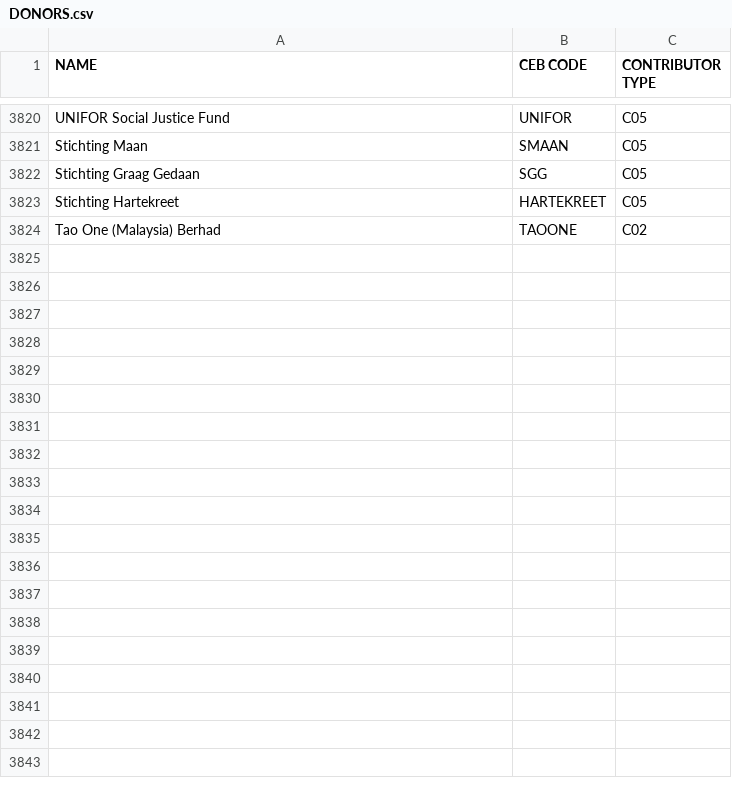
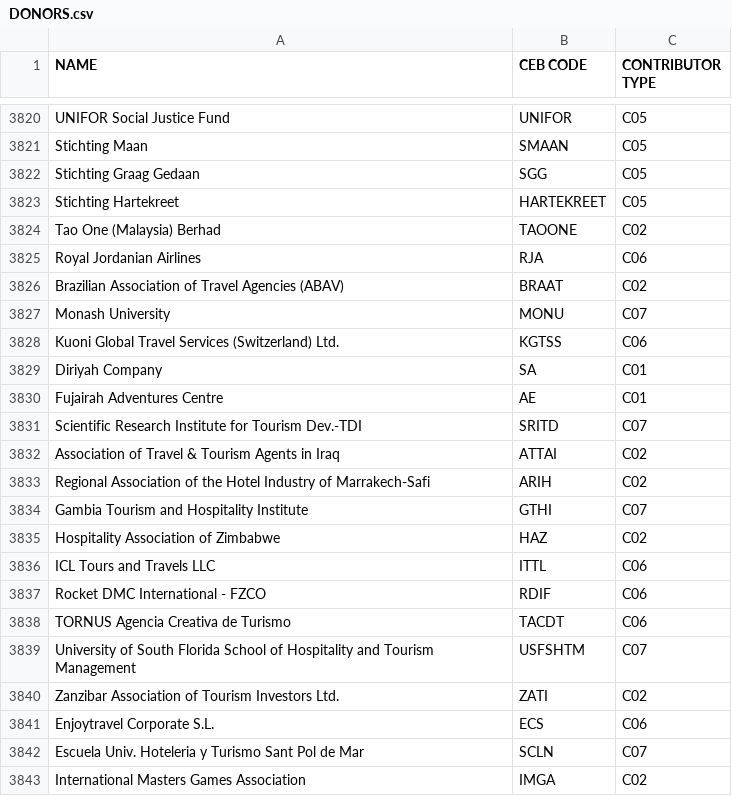
Before and after one commit to CEB-HLCM/FS-Public-Codes, a CSV file: DONORS.csv, drawn as a sheet; only a part is shown, gaps mark what is left out; the diff covers the shown part only; the diff names each change by its address in the sheet, - before the commit and + after, or states it on an @@ line.

Commit message:
Updated DONORS

```diff
--- a/DONORS.csv
+++ b/DONORS.csv
+row 3825: Royal Jordanian Airlines | RJA | C06
+row 3826: Brazilian Association of Travel Agencies (ABAV) | BRAAT | C02
+row 3827: Monash University | MONU | C07
+row 3828: Kuoni Global Travel Services (Switzerland) Ltd. | KGTSS | C06
+row 3829: Diriyah Company | SA | C01
+row 3830: Fujairah Adventures Centre | AE | C01
+row 3831: Scientific Research Institute for Tourism Dev.-TDI | SRITD | C07
+row 3832: Association of Travel & Tourism Agents in Iraq | ATTAI | C02
+row 3833: Regional Association of the Hotel Industry of Marrakech-Safi | ARIH | C02
+row 3834: Gambia Tourism and Hospitality Institute | GTHI | C07
+row 3835: Hospitality Association of Zimbabwe | HAZ | C02
+row 3836: ICL Tours and Travels LLC | ITTL | C06
+row 3837: Rocket DMC International - FZCO | RDIF | C06
+row 3838: TORNUS Agencia Creativa de Turismo | TACDT | C06
+row 3839: University of South Florida School of Hospitality and Tourism Management | USFSHTM | C07
+row 3840: Zanzibar Association of Tourism Investors Ltd. | ZATI | C02
+row 3841: Enjoytravel Corporate S.L. | ECS | C06
+row 3842: Escuela Univ. Hoteleria y Turismo Sant Pol de Mar | SCLN | C07
+row 3843: International Masters Games Association | IMGA | C02
```
Also changed, not shown: 14 added rows elsewhere in this file.
